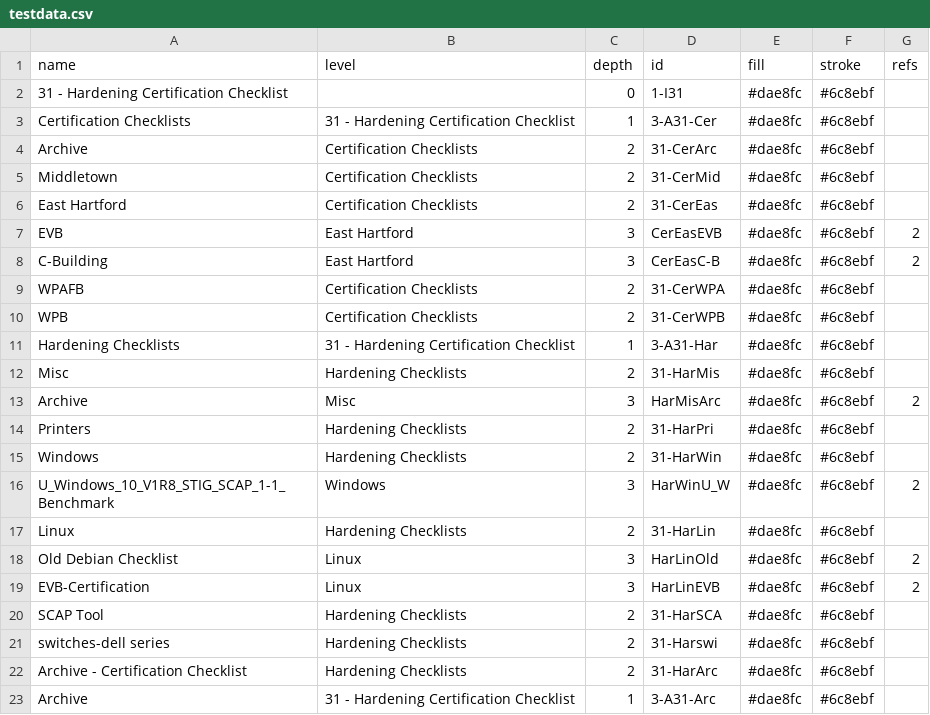
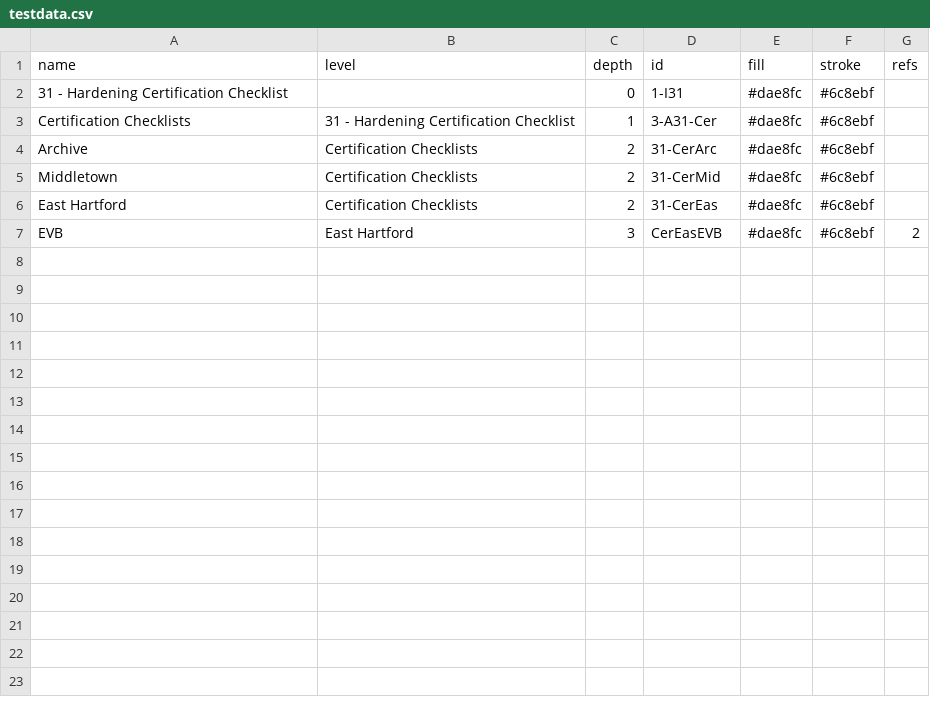
Before and after one commit to ShaneAlston1/public, a CSV file: testdata.csv, drawn as a sheet.

Commit message:
Update testdata.csv

```diff
--- a/testdata.csv
+++ b/testdata.csv
@@ -7,17 +7 @@ East Hartford,Certification Checklists,2,31-CerEas,#dae8fc,#6c8ebf,
 EVB,East Hartford,3,CerEasEVB,#dae8fc,#6c8ebf,2
-C-Building,East Hartford,3,CerEasC-B,#dae8fc,#6c8ebf,2
-WPAFB,Certification Checklists,2,31-CerWPA,#dae8fc,#6c8ebf,
-WPB,Certification Checklists,2,31-CerWPB,#dae8fc,#6c8ebf,
-Hardening Checklists,31 - Hardening Certification Checklist,1,3-A31-Har,#dae8fc,#6c8ebf,
-Misc,Hardening Checklists,2,31-HarMis,#dae8fc,#6c8ebf,
-Archive,Misc,3,HarMisArc,#dae8fc,#6c8ebf,2
-Printers,Hardening Checklists,2,31-HarPri,#dae8fc,#6c8ebf,
-Windows,Hardening Checklists,2,31-HarWin,#dae8fc,#6c8ebf,
-U_Windows_10_V1R8_STIG_SCAP_1-1_Benchmark,Windows,3,HarWinU_W,#dae8fc,#6c8ebf,2
-Linux,Hardening Checklists,2,31-HarLin,#dae8fc,#6c8ebf,
-Old Debian Checklist,Linux,3,HarLinOld,#dae8fc,#6c8ebf,2
-EVB-Certification,Linux,3,HarLinEVB,#dae8fc,#6c8ebf,2
-SCAP Tool,Hardening Checklists,2,31-HarSCA,#dae8fc,#6c8ebf,
-switches-dell series,Hardening Checklists,2,31-Harswi,#dae8fc,#6c8ebf,
-Archive - Certification Checklist,Hardening Checklists,2,31-HarArc,#dae8fc,#6c8ebf,
-Archive,31 - Hardening Certification Checklist,1,3-A31-Arc,#dae8fc,#6c8ebf,
```
